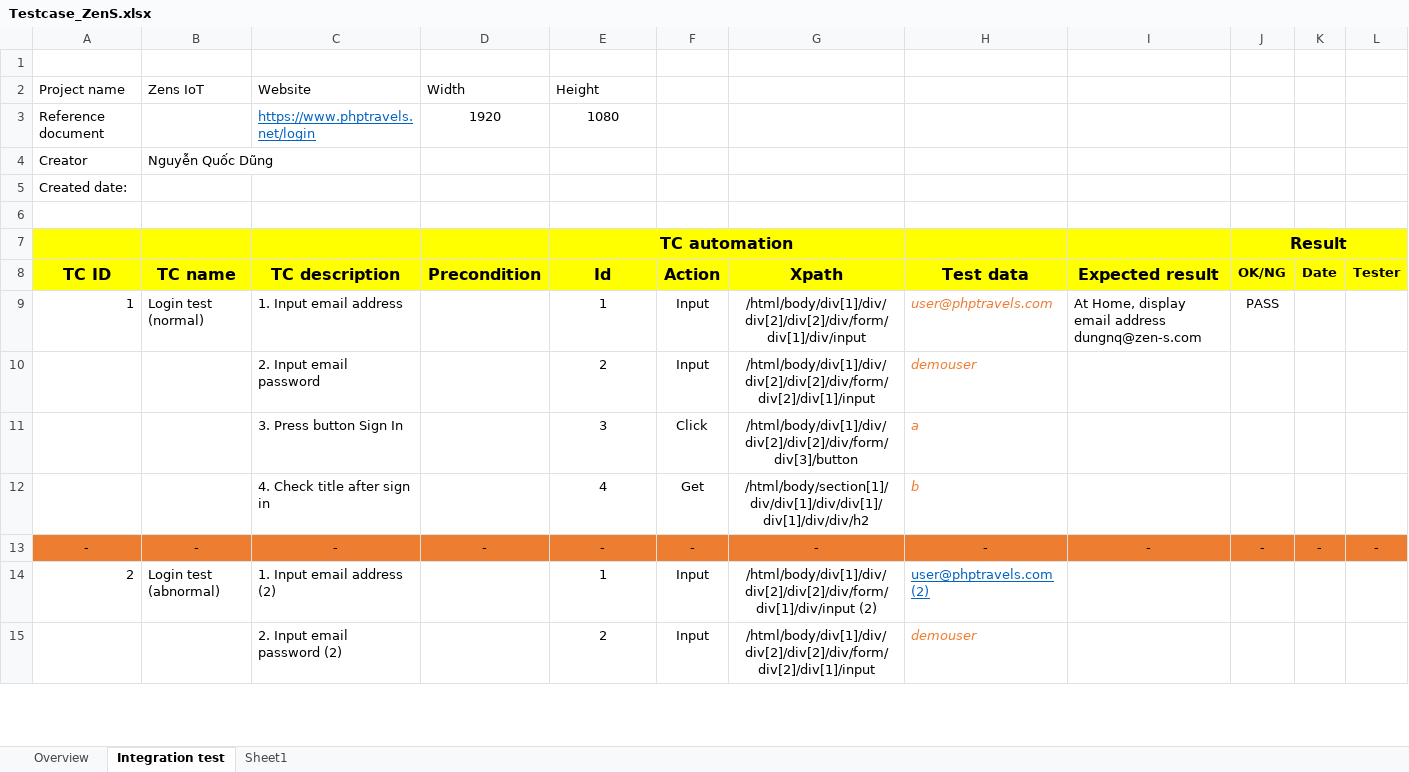
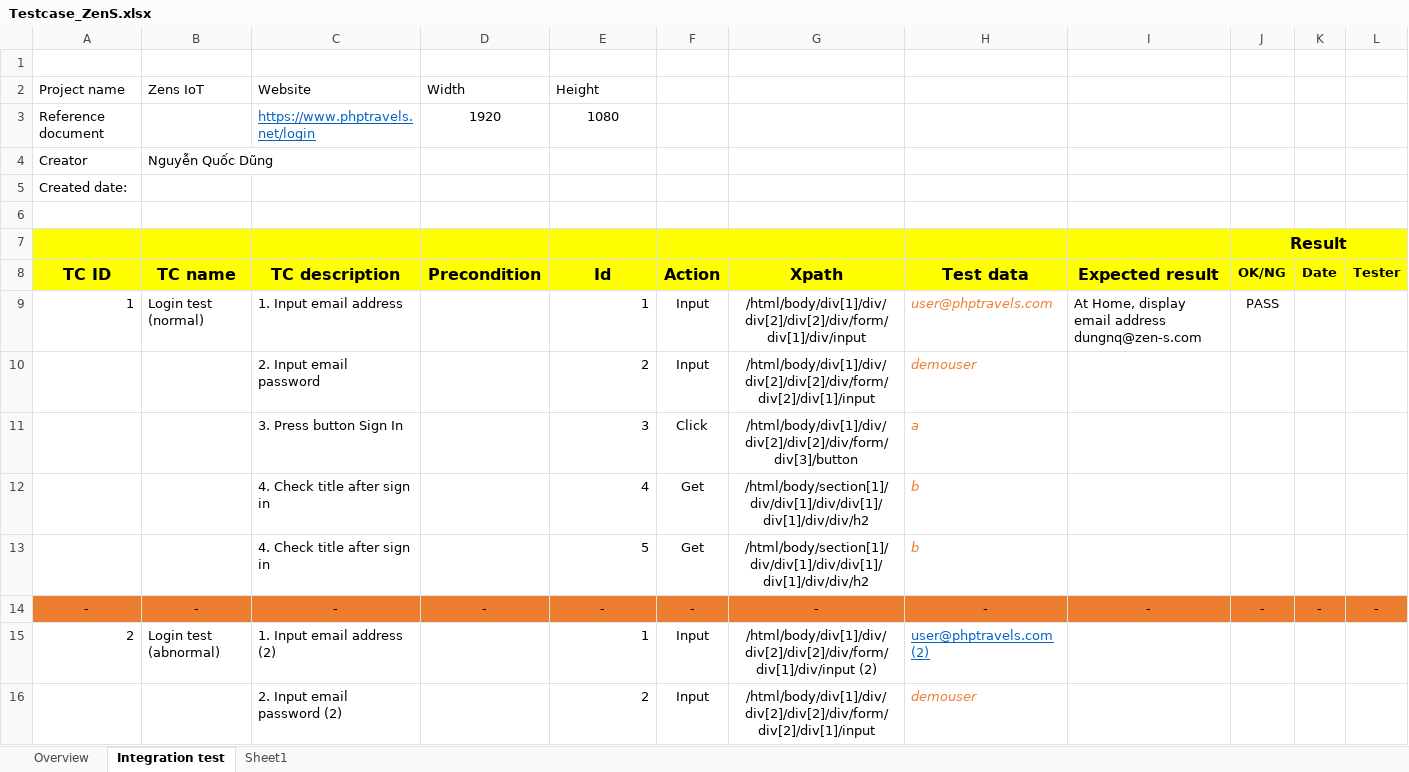
Before and after one commit to qdung/automation-test, an Excel workbook: Testcase_ZenS.xlsx, sheet Integration test, drawn as a sheet; only a part is shown; values as stored, in another font and other column widths than the file's, no borders; charts and pictures not drawn; removed rows and columns are numbered as before the commit, all else as after; rows hold the shown columns only; the diff covers the shown part only; the diff names each change by its address in the sheet, - before the commit and + after, or states it on an @@ line.

```diff
--- a/Testcase_ZenS.xlsx (sheet Integration test)
+++ b/Testcase_ZenS.xlsx (sheet Integration test)
-E7 (Height): TC automation
+E7 (Height): (empty)
-E7:G7 merged
+F7:G7 merged
-E9:E12 alignment: center
+E9:E12 alignment: right
+row 13:  |  | 4. Check title after sign in |  | 5 | Get | /html/body/section[1]/div/div[1]/div/div[1]/div[1]/div/div/h2 | b
-E15:E16 alignment: center
+E15:E16 alignment: right
```
Also changed, not shown: 7 added rows and cell formats elsewhere in this sheet, 3 other files.
